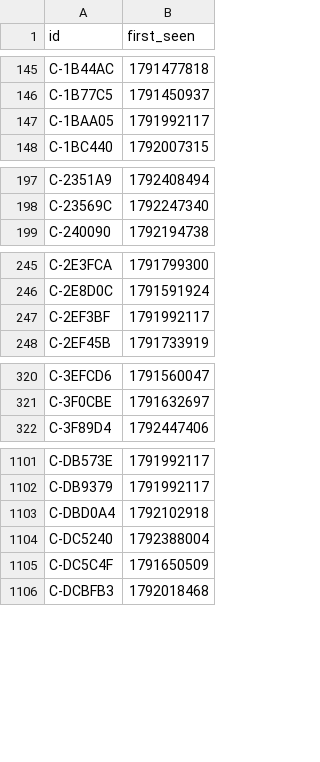
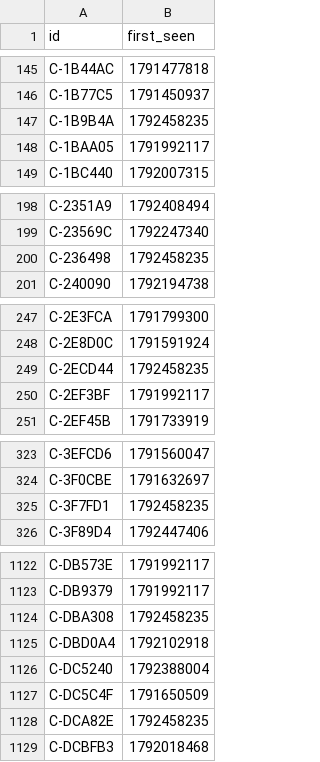
Before and after one commit to ashil13/early-hunter, a CSV file: data/candidates_seen.csv, drawn as a sheet; only a part is shown, gaps mark what is left out; the diff covers the shown part only.

Commit message:
update data

```diff
--- a/data/candidates_seen.csv
+++ b/data/candidates_seen.csv
@@ -146,2 +146,3 @@ C-1B44AC,1791477818
 C-1B77C5,1791450937
+C-1B9B4A,1792458235
 C-1BAA05,1791992117
@@ -198,2 +199,3 @@ C-2351A9,1792408494
 C-23569C,1792247340
+C-236498,1792458235
 C-240090,1792194738
@@ -246,2 +248,3 @@ C-2E3FCA,1791799300
 C-2E8D0C,1791591924
+C-2ECD44,1792458235
 C-2EF3BF,1791992117
@@ -321,2 +324,3 @@ C-3EFCD6,1791560047
 C-3F0CBE,1791632697
+C-3F7FD1,1792458235
 C-3F89D4,1792447406
@@ -1102,2 +1123,3 @@ C-DB573E,1791992117
 C-DB9379,1791992117
+C-DBA308,1792458235
 C-DBD0A4,1792102918
@@ -1105,2 +1127,3 @@ C-DC5240,1792388004
 C-DC5C4F,1791650509
+C-DCA82E,1792458235
 C-DCBFB3,1792018468
```
Also changed, not shown: 21 added rows elsewhere in this file, data/wallets.csv, 3 other files.
